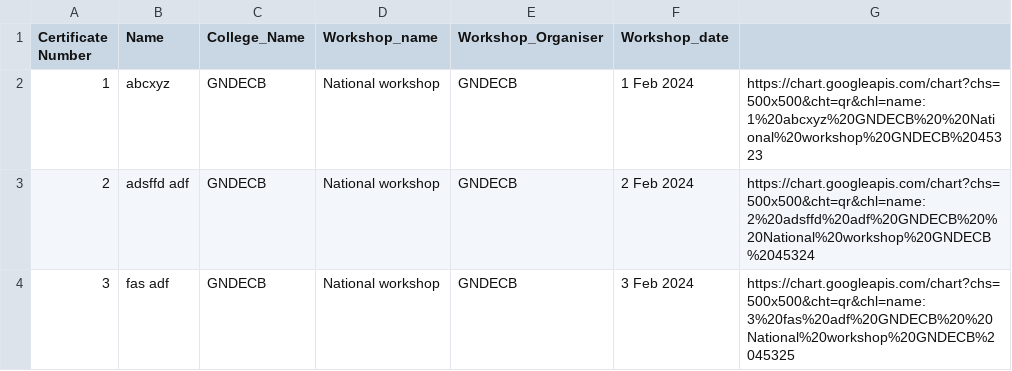
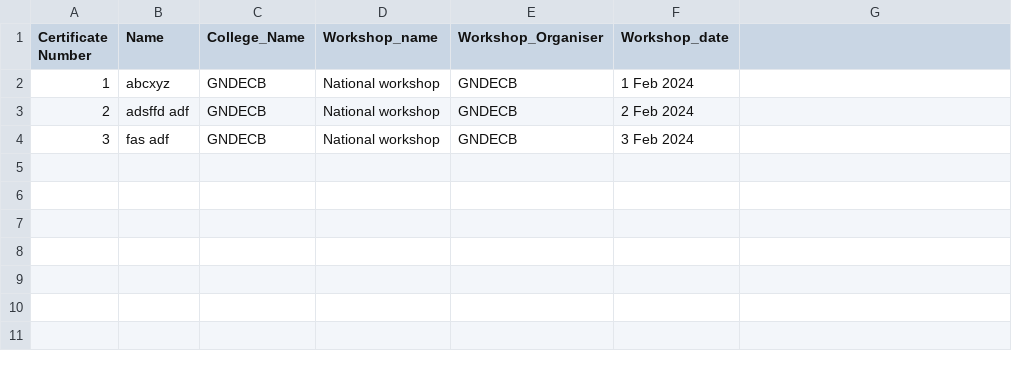
Before and after one commit to Sarbjotsingh1804/college_main.io, a CSV file: user.csv, drawn as a sheet.

```diff
--- a/user.csv
+++ b/user.csv
@@ -1,4 +1,4 @@
 Certificate Number,Name,College_Name ,Workshop_name,Workshop_Organiser,Workshop_date,
-1,abcxyz,GNDECB,National workshop,GNDECB,1 Feb 2024,https://chart.googleapis.com/chart?chs=500x500&cht=qr&chl=name:1%20abcxyz%20GNDECB%20%20National%20workshop%20GNDECB%2045323
-2,adsffd adf,GNDECB,National workshop,GNDECB,2 Feb 2024,https://chart.googleapis.com/chart?chs=500x500&cht=qr&chl=name:2%20adsffd%20adf%20GNDECB%20%20National%20workshop%20GNDECB%2045324
-3,fas adf,GNDECB,National workshop,GNDECB,3 Feb 2024,https://chart.googleapis.com/chart?chs=500x500&cht=qr&chl=name:3%20fas%20adf%20GNDECB%20%20National%20workshop%20GNDECB%2045325
+1,abcxyz,GNDECB,National workshop,GNDECB,1 Feb 2024
+2,adsffd adf,GNDECB,National workshop,GNDECB,2 Feb 2024
+3,fas adf,GNDECB,National workshop,GNDECB,3 Feb 2024
```
Also changed, not shown: 1 other file.
